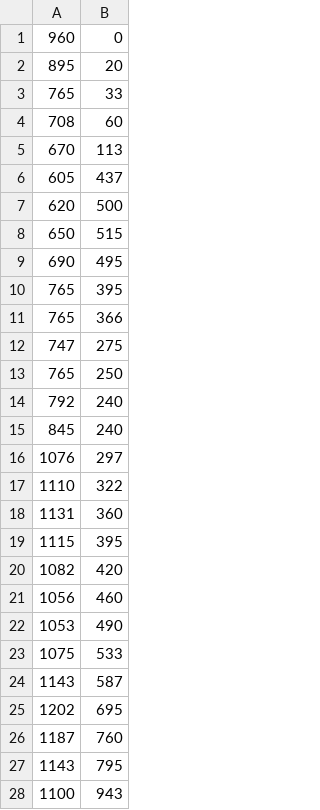
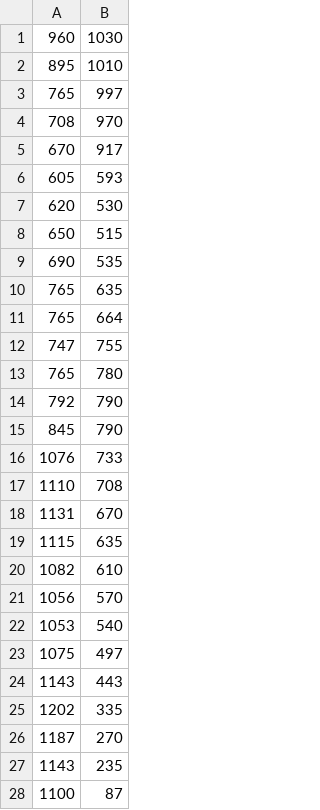
Before and after one commit to Durhack24/SentientCrawlers, a CSV file: sc_resources/river.csv, drawn as a sheet; only a part is shown; the diff covers the shown part only.

```diff
--- a/sc_resources/river.csv
+++ b/sc_resources/river.csv
@@ -1,28 +1,28 @@
-960,0
-895,20
-765,33
-708,60
-670,113
-605,437
-620,500
+960,1030
+895,1010
+765,997
+708,970
+670,917
+605,593
+620,530
 650,515
-690,495
-765,395
-765,366
-747,275
-765,250
-792,240
-845,240
-1076,297
-1110,322
-1131,360
-1115,395
-1082,420
-1056,460
-1053,490
-1075,533
-1143,587
-1202,695
-1187,760
-1143,795
-1100,943
+690,535
+765,635
+765,664
+747,755
+765,780
+792,790
+845,790
+1076,733
+1110,708
+1131,670
+1115,635
+1082,610
+1056,570
+1053,540
+1075,497
+1143,443
+1202,335
+1187,270
+1143,235
+1100,87
```
Also changed, not shown: 3 edited cells elsewhere in this file, sc_resources/bars.csv, 1 other file.
